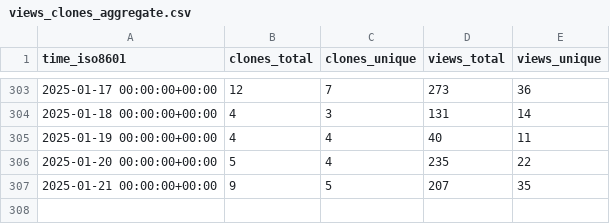
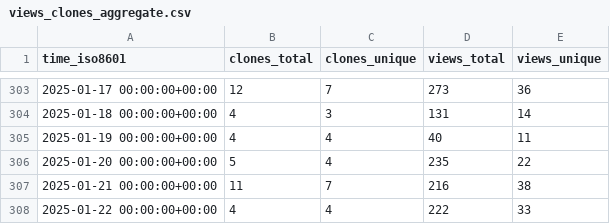
Before and after one commit to mgduda/MPAS-Model-stats, a CSV file: MPAS-Dev/MPAS-Model/ghrs-data/views_clones_aggregate.csv, drawn as a sheet; only a part is shown, gaps mark what is left out.

```diff
--- a/MPAS-Dev/MPAS-Model/ghrs-data/views_clones_aggregate.csv
+++ b/MPAS-Dev/MPAS-Model/ghrs-data/views_clones_aggregate.csv
@@ -306,2 +306,3 @@ time_iso8601,clones_total,clones_unique,views_total,views_unique
 2025-01-20 00:00:00+00:00,5,4,235,22
-2025-01-21 00:00:00+00:00,9,5,207,35
+2025-01-21 00:00:00+00:00,11,7,216,38
+2025-01-22 00:00:00+00:00,4,4,222,33
```
Also changed, not shown: 1 other file.
